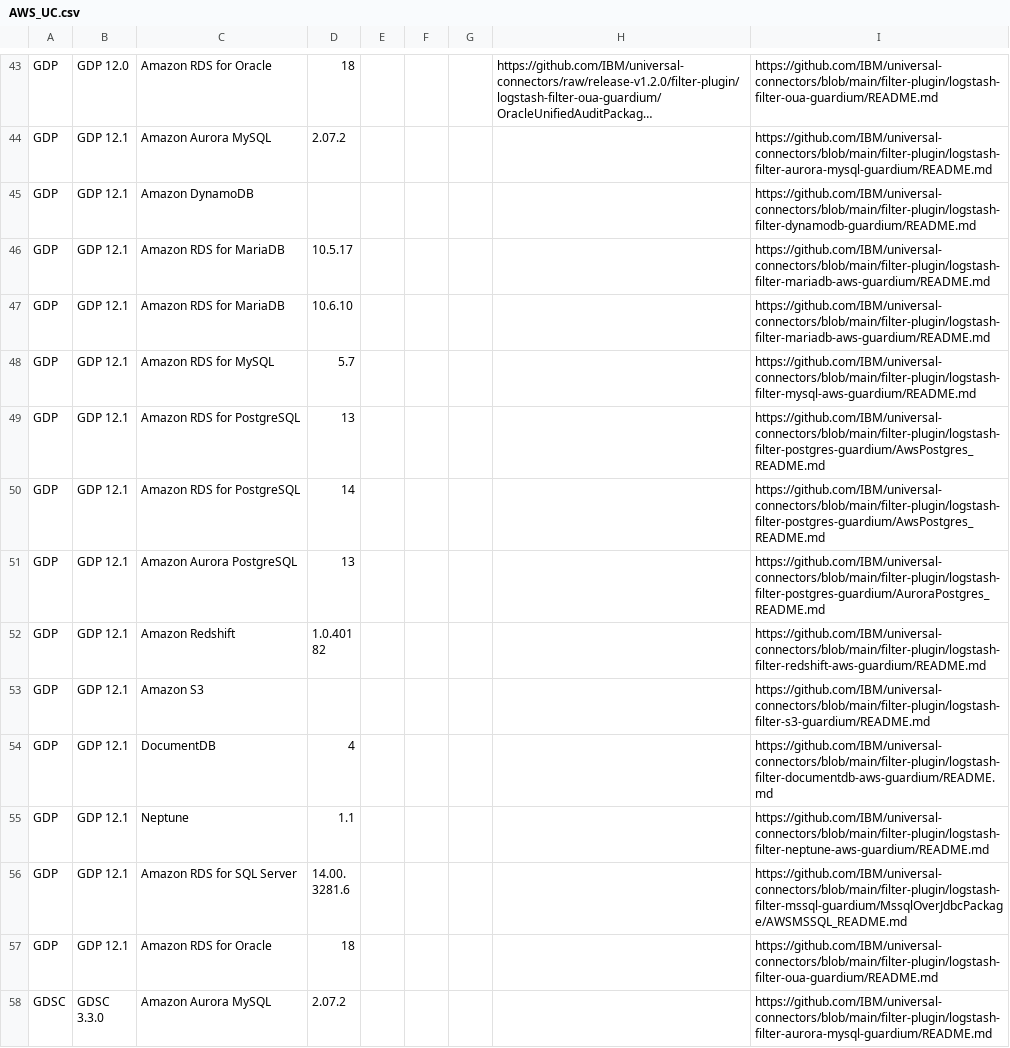
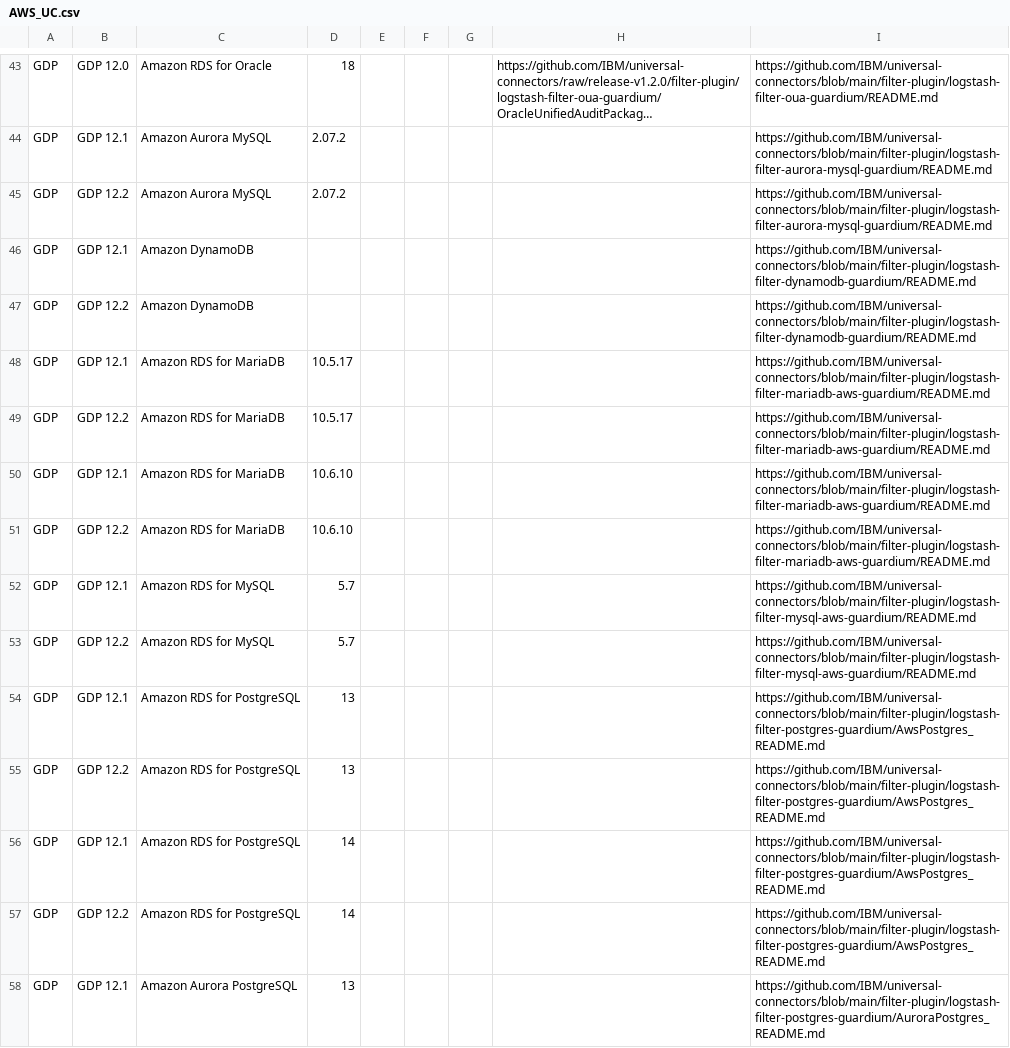
Before and after one commit to IBM/guardium-supported-datasources, a CSV file: consolidation-script2/data/input/AWS_UC.csv, drawn as a sheet; only a part is shown, gaps mark what is left out; the shorter side is filled out with more unchanged rows; long unchanged cells end in …; the diff covers the shown part only; the diff names each change by its address in the sheet, - before the commit and + after, or states it on an @@ line.

```diff
--- a/consolidation-script2/data/input/AWS_UC.csv
+++ b/consolidation-script2/data/input/AWS_UC.csv
+row 45: GDP | GDP 12.2 | Amazon Aurora MySQL | 2.07.2 |  |  |  |  | https://github.com/IBM/universal-connectors/blob/main/filter-plugin/logstash-filter-aurora-mysql-guardium/README.md
+row 47: GDP | GDP 12.2 | Amazon DynamoDB |  |  |  |  |  | https://github.com/IBM/universal-connectors/blob/main/filter-plugin/logstash-filter-dynamodb-guardium/README.md
+row 49: GDP | GDP 12.2 | Amazon RDS for MariaDB | 10.5.17 |  |  |  |  | https://github.com/IBM/universal-connectors/blob/main/filter-plugin/logstash-filter-mariadb-aws-guardium/README.md
+row 51: GDP | GDP 12.2 | Amazon RDS for MariaDB | 10.6.10 |  |  |  |  | https://github.com/IBM/universal-connectors/blob/main/filter-plugin/logstash-filter-mariadb-aws-guardium/README.md
+row 53: GDP | GDP 12.2 | Amazon RDS for MySQL | 5.7 |  |  |  |  | https://github.com/IBM/universal-connectors/blob/main/filter-plugin/logstash-filter-mysql-aws-guardium/README.md
+row 55: GDP | GDP 12.2 | Amazon RDS for PostgreSQL | 13 |  |  |  |  | https://github.com/IBM/universal-connectors/blob/main/filter-plugin/logstash-filter-postgres-guardium/AwsPostgres_README.md
+row 57: GDP | GDP 12.2 | Amazon RDS for PostgreSQL | 14 |  |  |  |  | https://github.com/IBM/universal-connectors/blob/main/filter-plugin/logstash-filter-postgres-guardium/AwsPostgres_README.md
```
Also changed, not shown: 12 added rows elsewhere in this file, consolidation-script2/data/input/Azure_UC.csv, consolidation-script2/data/input/GCP_UC.csv, 3 other files.
